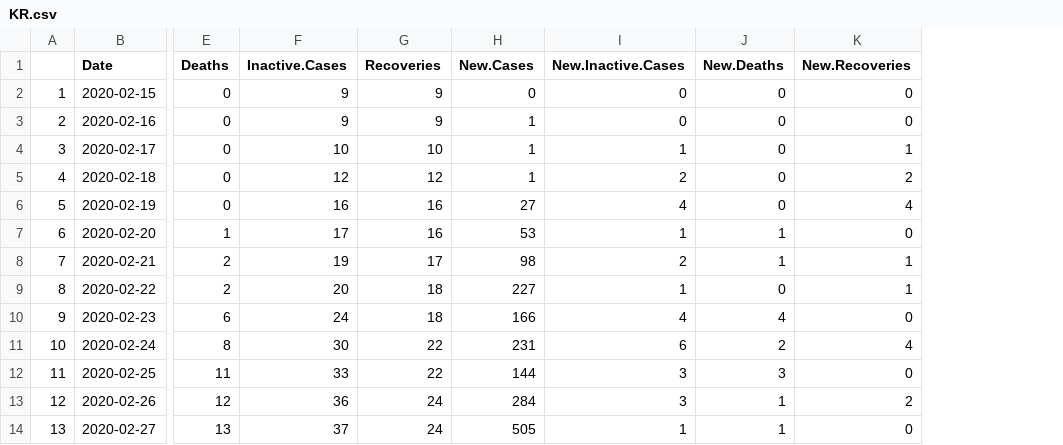
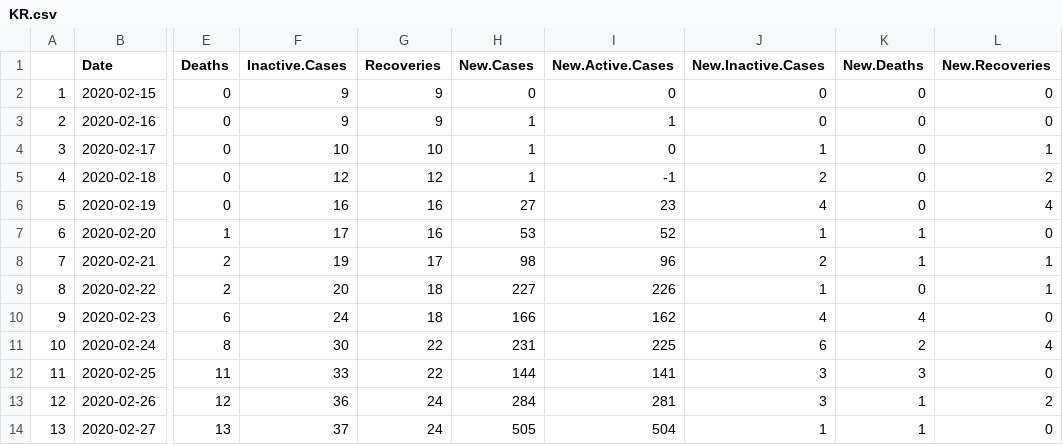
Before and after one commit to mm0hgw/electoral-analysis, a CSV file: epidemic/KR.csv, drawn as a sheet; only a part is shown, gaps mark what is left out; the diff names each change by its address in the sheet, - before the commit and + after, or states it on an @@ line.

Commit message:
New.Active.Cases

```diff
--- a/epidemic/KR.csv
+++ b/epidemic/KR.csv
+column I (New.Active.Cases), rows 2-14: 0 | 1 | 0 | -1 | 23 | 52 | 96 | 226 | 162 | 225 | 141 | 281 | 504
```
Also changed, not shown: epidemic/UK.csv, 1 other file.
